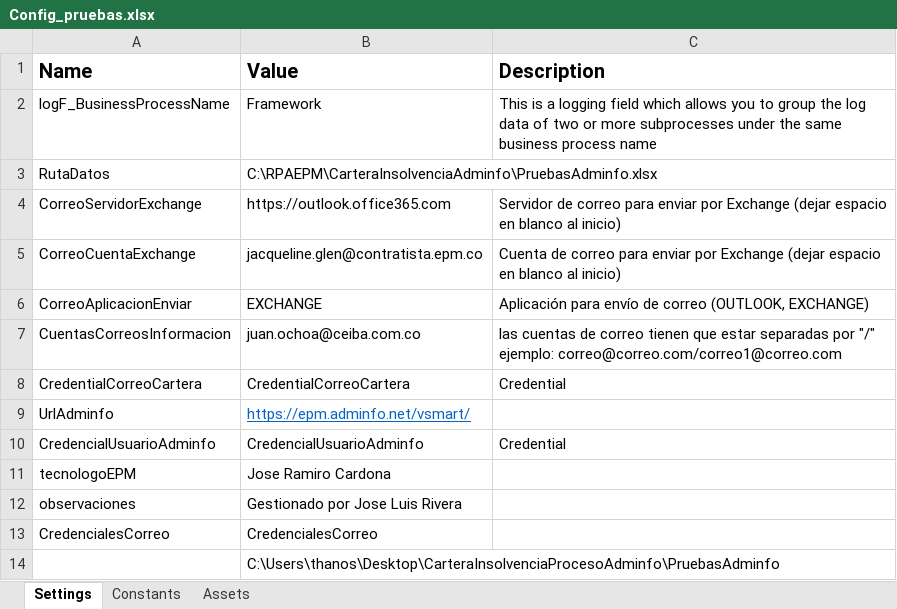
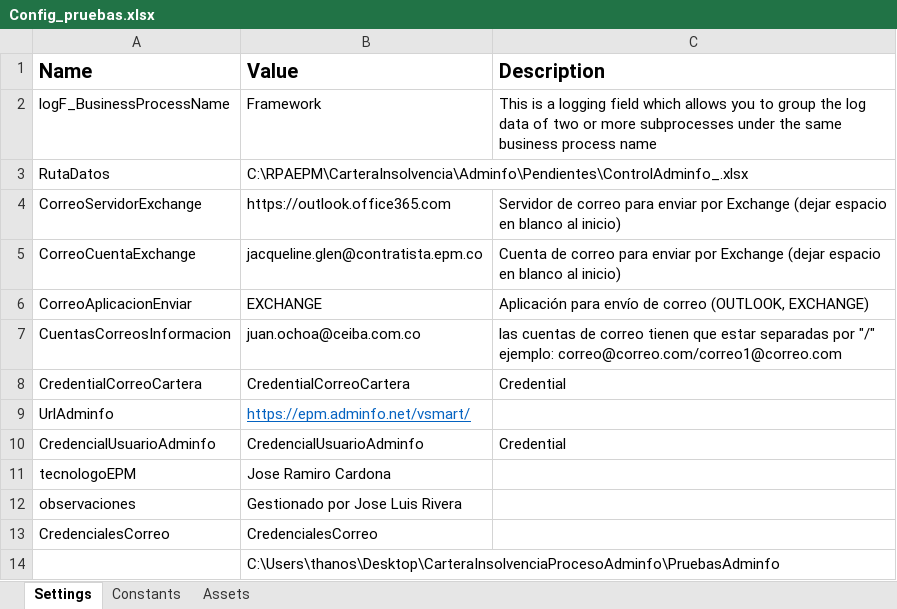
Before and after one commit to jochoar01/DesarrollosRPA-EPM, an Excel workbook: Maquinas Virtuales/CarteraInsolvenciaAdminfo/Configuraciones/Config_pruebas.xlsx, sheet Settings, drawn as a sheet; values as stored, in another font and other column widths than the file's, no borders; the diff names each change by its address in the sheet, - before the commit and + after, or states it on an @@ line.

Commit message:
Se actualiza ruta archivo adminfo

```diff
--- a/Maquinas Virtuales/CarteraInsolvenciaAdminfo/Configuraciones/Config_pruebas.xlsx (sheet Settings)
+++ b/Maquinas Virtuales/CarteraInsolvenciaAdminfo/Configuraciones/Config_pruebas.xlsx (sheet Settings)
-B3 (Value): C:\RPAEPM\CarteraInsolvenciaAdminfo\PruebasAdminfo.xlsx
+B3 (Value): C:\RPAEPM\CarteraInsolvencia\Adminfo\Pendientes\ControlAdminfo_.xlsx
```
